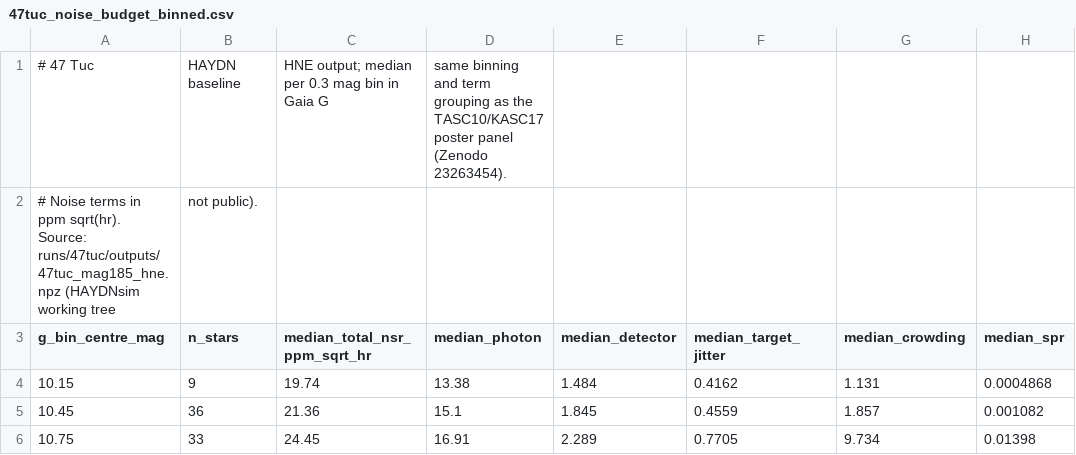
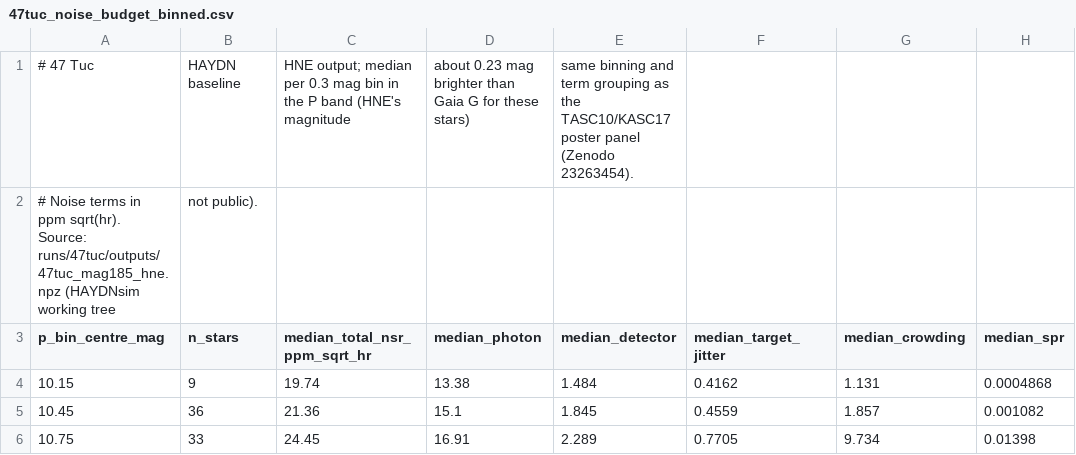
Before and after one commit to AndreasWNeitzel/AndreasWNeitzel.github.io, a CSV file: assets/data/haydnsim/47tuc_noise_budget_binned.csv, drawn as a sheet; only a part is shown.

Commit message:
Draw how HAYDNsim builds a field, and label the noise budget in the P band
- Redraw the six stages as pictograms with one line each
- Add the construction drawing: the 47 Tucanae field from its radial profile and luminosity function, the detector with the point spread function and the mask, the two noise formulas and the median star
- The noise table's magnitude is the PLATO P band, about 0.23 mag brighter than Gaia G; relabel the axes and say that the poster mislabels them

```diff
--- a/assets/data/haydnsim/47tuc_noise_budget_binned.csv
+++ b/assets/data/haydnsim/47tuc_noise_budget_binned.csv
@@ -1,4 +1,4 @@
-# 47 Tuc, HAYDN baseline, HNE output; median per 0.3 mag bin in Gaia G, same binning and term grouping as the TASC10/KASC17 poster panel (Zenodo 23263454).
+# 47 Tuc, HAYDN baseline, HNE output; median per 0.3 mag bin in the P band (HNE's magnitude, about 0.23 mag brighter than Gaia G for these stars), same binning and term grouping as the TASC10/KASC17 poster panel (Zenodo 23263454).
 # Noise terms in ppm sqrt(hr). Source: runs/47tuc/outputs/47tuc_mag185_hne.npz (HAYDNsim working tree, not public).
-g_bin_centre_mag,n_stars,median_total_nsr_ppm_sqrt_hr,median_photon,median_detector,median_target_jitter,median_crowding,median_spr
+p_bin_centre_mag,n_stars,median_total_nsr_ppm_sqrt_hr,median_photon,median_detector,median_target_jitter,median_crowding,median_spr
 10.15,9,19.74,13.38,1.484,0.4162,1.131,0.0004868
```
Also changed, not shown: 11 other files.
